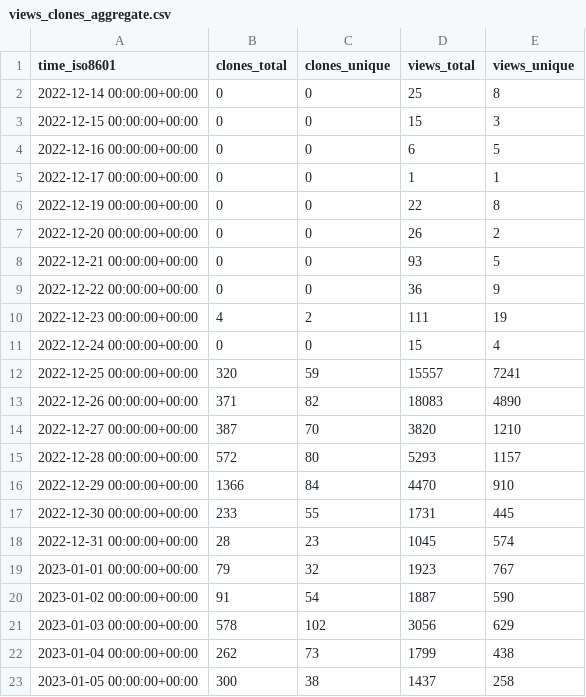
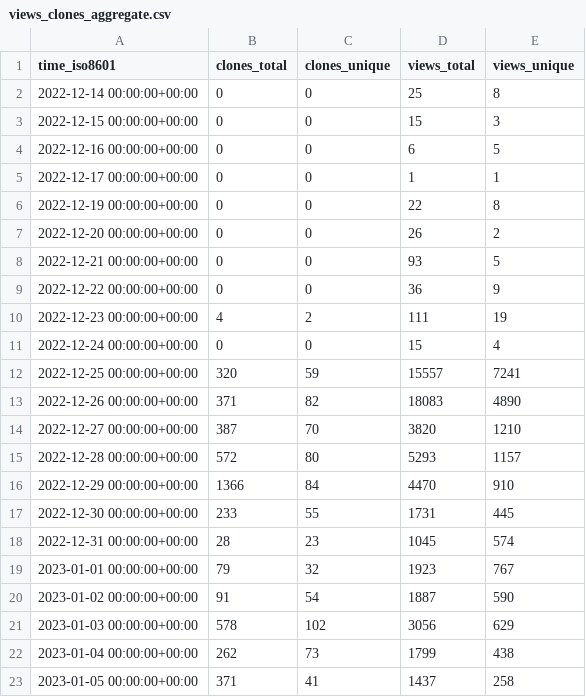
Before and after one commit to vikadata/StatusCheck, a CSV file: apitable/apitable/ghrs-data/views_clones_aggregate.csv, drawn as a sheet.

```diff
--- a/apitable/apitable/ghrs-data/views_clones_aggregate.csv
+++ b/apitable/apitable/ghrs-data/views_clones_aggregate.csv
@@ -22,2 +22,2 @@ time_iso8601,clones_total,clones_unique,views_total,views_unique
 2023-01-04 00:00:00+00:00,262,73,1799,438
-2023-01-05 00:00:00+00:00,300,38,1437,258
+2023-01-05 00:00:00+00:00,371,41,1437,258
```
Also changed, not shown: 1 other file.
